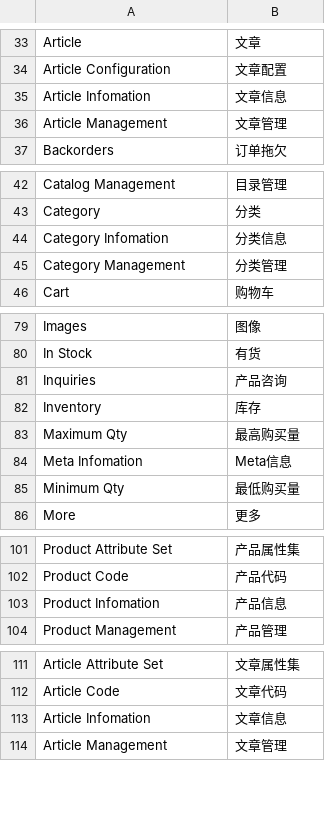
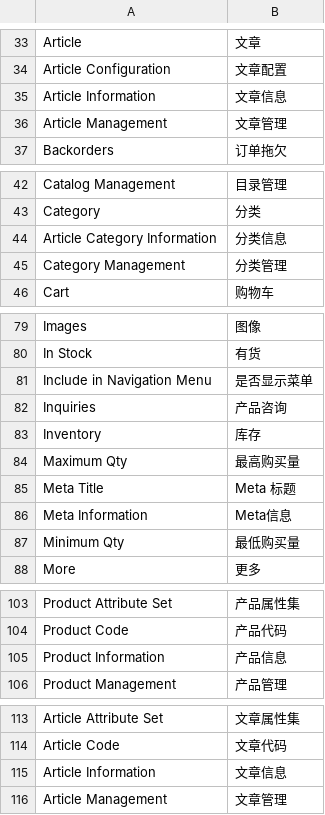
Before and after one commit to peachyang/py_website, a CSV file: app/i18n/zh-CN/article.csv, drawn as a sheet; only a part is shown, gaps mark what is left out.

```diff
--- a/app/i18n/zh-CN/article.csv
+++ b/app/i18n/zh-CN/article.csv
@@ -34,3 +34,3 @@
 "Article Configuration","文章配置"
-"Article Infomation","文章信息"
+"Article Information","文章信息"
 "Article Management","文章管理"
@@ -43,3 +43,3 @@
 "Category","分类"
-"Category Infomation","分类信息"
+"Article Category Information","分类信息"
 "Category Management","分类管理"
@@ -80,2 +80,3 @@
 "In Stock","有货"
+"Include in Navigation Menu","是否显示菜单"
 "Inquiries","产品咨询"
@@ -83,3 +84,4 @@
 "Maximum Qty","最高购买量"
-"Meta Infomation","Meta信息"
+"Meta Title","Meta 标题"
+"Meta Information","Meta信息"
 "Minimum Qty","最低购买量"
@@ -102,3 +104,3 @@
 "Product Code","产品代码"
-"Product Infomation","产品信息"
+"Product Information","产品信息"
 "Product Management","产品管理"
@@ -112,3 +114,3 @@
 "Article Code","文章代码"
-"Article Infomation","文章信息"
+"Article Information","文章信息"
 "Article Management","文章管理"
```
Also changed, not shown: app/i18n/zh-CN/api.csv, app/i18n/zh-CN/catalog.csv, 11 other files.
